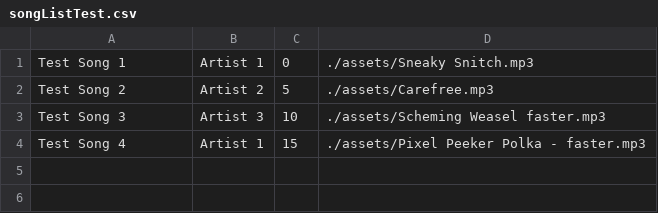
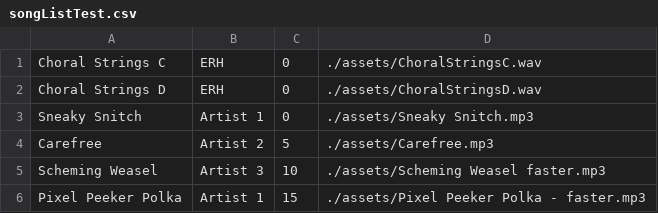
Before and after one commit to itsagift/jukebox, a CSV file: songListTest.csv, drawn as a sheet.

Commit message:
Playlist playing songs in order

```diff
--- a/songListTest.csv
+++ b/songListTest.csv
@@ -1,4 +1,6 @@
-Test Song 1,Artist 1,0,./assets/Sneaky Snitch.mp3
-Test Song 2,Artist 2,5,./assets/Carefree.mp3
-Test Song 3,Artist 3,10,./assets/Scheming Weasel faster.mp3
-Test Song 4,Artist 1,15,./assets/Pixel Peeker Polka - faster.mp3
+Choral Strings C,ERH,0,./assets/ChoralStringsC.wav
+Choral Strings D,ERH,0,./assets/ChoralStringsD.wav
+Sneaky Snitch,Artist 1,0,./assets/Sneaky Snitch.mp3
+Carefree,Artist 2,5,./assets/Carefree.mp3
+Scheming Weasel,Artist 3,10,./assets/Scheming Weasel faster.mp3
+Pixel Peeker Polka,Artist 1,15,./assets/Pixel Peeker Polka - faster.mp3
```
Also changed, not shown: 12 other files.
